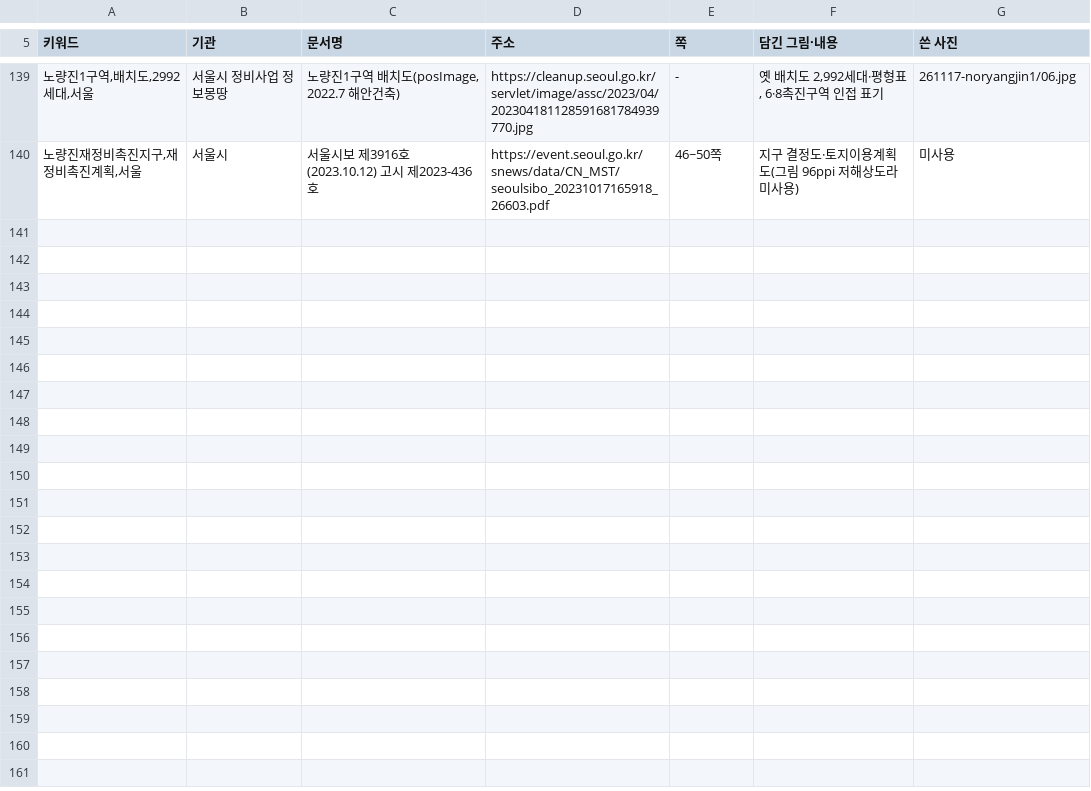
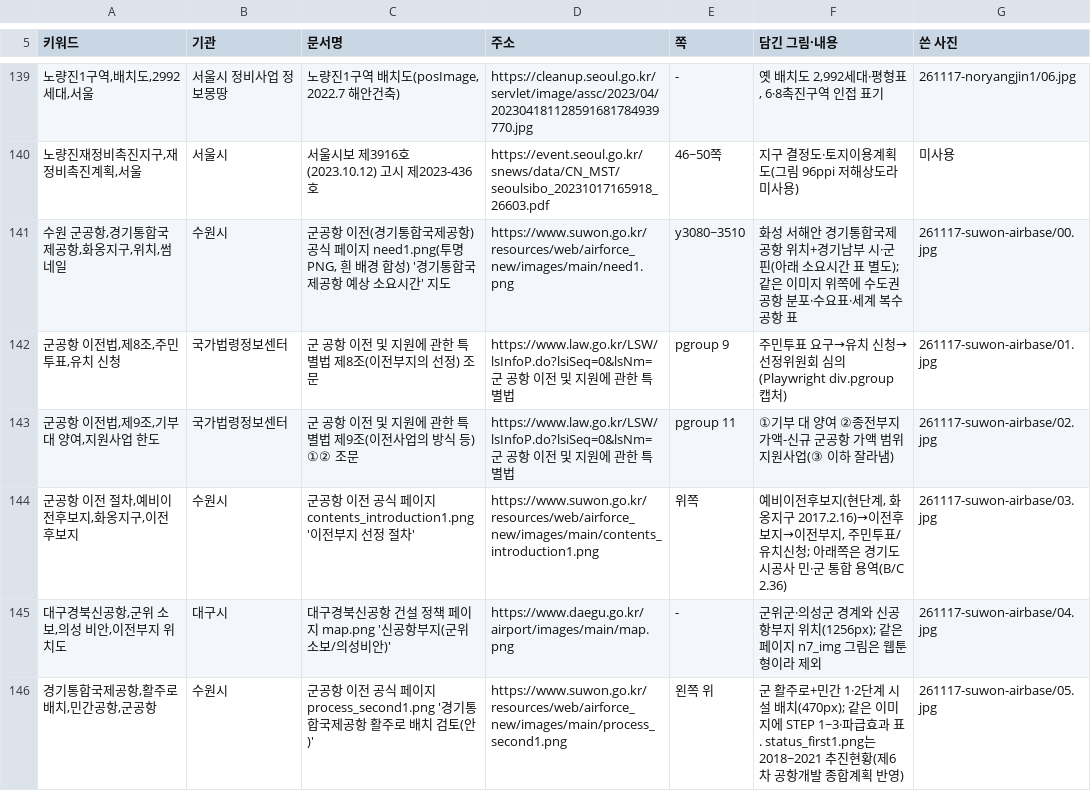
Before and after one commit to min123172317-max/blog-images, a TSV file: addressbook.tsv, drawn as a sheet; only a part is shown, gaps mark what is left out; the diff names each change by its address in the sheet, - before the commit and + after, or states it on an @@ line.

```diff
--- a/addressbook.tsv
+++ b/addressbook.tsv
+row 141: 수원 군공항,경기통합국제공항,화옹지구,위치,썸네일 | 수원시 | 군공항 이전(경기통합국제공항) 공식 페이지 need1.png(투명 PNG, 흰 배경 합성) '경기통합국제공항 예상 소요시간' 지도 | https://www.suwon.go.kr/resources/web/airforce_new/images/main/need1.png | y3080~3510 | 화성 서해안 경기통합국제공항 위치+경기남부 시·군 핀(아래 소요시간 표 별도); 같은 이미지 위쪽에 수도권 공항 분포·수요표·세계 복수공항 표 | 261117-suwon-airbase/00.jpg
+row 142: 군공항 이전법,제8조,주민투표,유치 신청 | 국가법령정보센터 | 군 공항 이전 및 지원에 관한 특별법 제8조(이전부지의 선정) 조문 | https://www.law.go.kr/LSW/lsInfoP.do?lsiSeq=0&lsNm=군 공항 이전 및 지원에 관한 특별법 | pgroup 9 | 주민투표 요구→유치 신청→선정위원회 심의(Playwright div.pgroup 캡처) | 261117-suwon-airbase/01.jpg
+row 143: 군공항 이전법,제9조,기부 대 양여,지원사업 한도 | 국가법령정보센터 | 군 공항 이전 및 지원에 관한 특별법 제9조(이전사업의 방식 등) ①② 조문 | https://www.law.go.kr/LSW/lsInfoP.do?lsiSeq=0&lsNm=군 공항 이전 및 지원에 관한 특별법 | pgroup 11 | ①기부 대 양여 ②종전부지 가액-신규 군공항 가액 범위 지원사업(③ 이하 잘라냄) | 261117-suwon-airbase/02.jpg
+row 144: 군공항 이전 절차,예비이전후보지,화옹지구,이전후보지 | 수원시 | 군공항 이전 공식 페이지 contents_introduction1.png '이전부지 선정 절차' | https://www.suwon.go.kr/resources/web/airforce_new/images/main/contents_introduction1.png | 위쪽 | 예비이전후보지(현단계, 화옹지구 2017.2.16)→이전후보지→이전부지, 주민투표/유치신청; 아래쪽은 경기도시공사 민·군 통합 용역(B/C 2.36) | 261117-suwon-airbase/03.jpg
+row 145: 대구경북신공항,군위 소보,의성 비안,이전부지 위치도 | 대구시 | 대구경북신공항 건설 정책 페이지 map.png '신공항부지(군위소보/의성비안)' | https://www.daegu.go.kr/airport/images/main/map.png | - | 군위군·의성군 경계와 신공항부지 위치(1256px); 같은 페이지 n7_img 그림은 웹툰형이라 제외 | 261117-suwon-airbase/04.jpg
+row 146: 경기통합국제공항,활주로 배치,민간공항,군공항 | 수원시 | 군공항 이전 공식 페이지 process_second1.png '경기통합국제공항 활주로 배치 검토(안)' | https://www.suwon.go.kr/resources/web/airforce_new/images/main/process_second1.png | 왼쪽 위 | 군 활주로+민간 1·2단계 시설 배치(470px); 같은 이미지에 STEP 1~3·파급효과 표. status_first1.png는 2018~2021 추진현황(제6차 공항개발 종합계획 반영) | 261117-suwon-airbase/05.jpg
```
Also changed, not shown: 7 other files.
